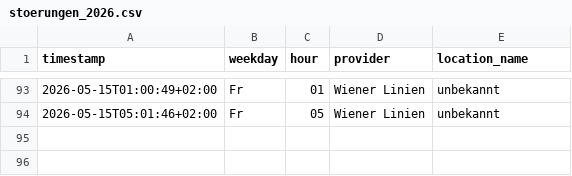
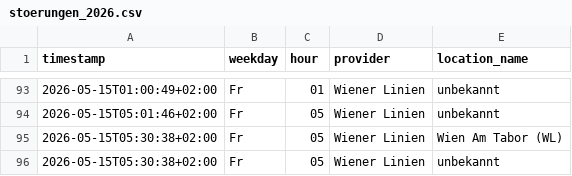
Before and after one commit to Origamihase/wien-oepnv, a CSV file: data/stats/stoerungen_2026.csv, drawn as a sheet; only a part is shown, gaps mark what is left out.

```diff
--- a/data/stats/stoerungen_2026.csv
+++ b/data/stats/stoerungen_2026.csv
@@ -94 +94,3 @@ timestamp,weekday,hour,provider,location_name
 2026-05-15T05:01:46+02:00,Fr,05,Wiener Linien,unbekannt
+2026-05-15T05:30:38+02:00,Fr,05,Wiener Linien,Wien Am Tabor (WL)
+2026-05-15T05:30:38+02:00,Fr,05,Wiener Linien,unbekannt
```
Also changed, not shown: data/stats/stammstrecke_2026.csv, 7 other files.
